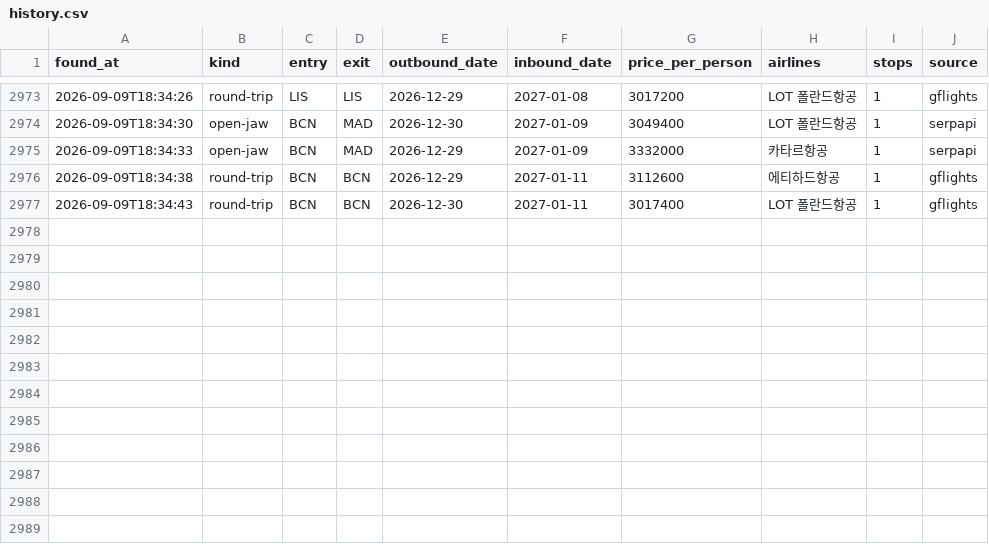
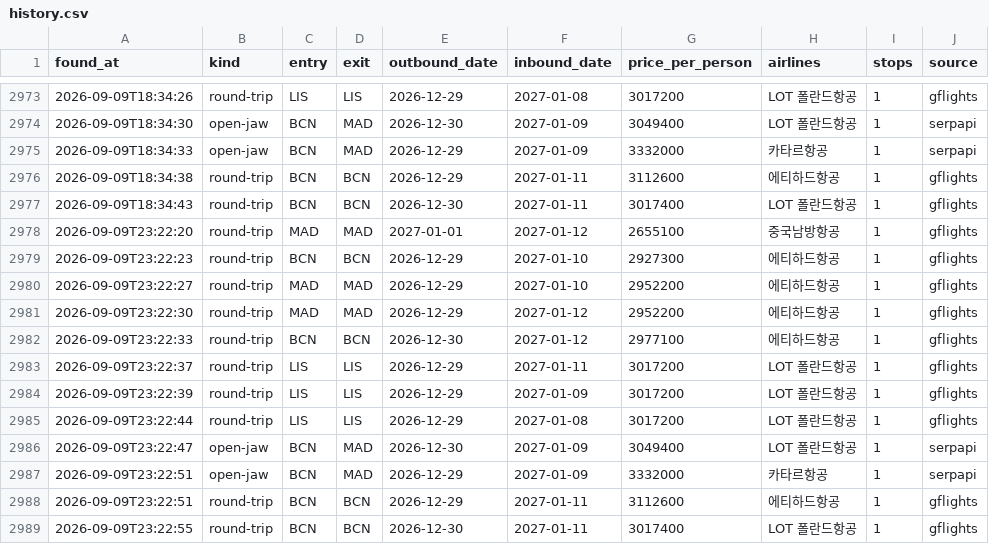
Before and after one commit to hong4137/flight-interest, a CSV file: data/history.csv, drawn as a sheet; only a part is shown, gaps mark what is left out; the diff names each change by its address in the sheet, - before the commit and + after, or states it on an @@ line.

```diff
--- a/data/history.csv
+++ b/data/history.csv
+row 2978: 2026-09-09T23:22:20 | round-trip | MAD | MAD | 2027-01-01 | 2027-01-12 | 2655100 | 중국남방항공 | 1 | gflights
+row 2979: 2026-09-09T23:22:23 | round-trip | BCN | BCN | 2026-12-29 | 2027-01-10 | 2927300 | 에티하드항공 | 1 | gflights
+row 2980: 2026-09-09T23:22:27 | round-trip | MAD | MAD | 2026-12-29 | 2027-01-10 | 2952200 | 에티하드항공 | 1 | gflights
+row 2981: 2026-09-09T23:22:30 | round-trip | MAD | MAD | 2026-12-29 | 2027-01-12 | 2952200 | 에티하드항공 | 1 | gflights
+row 2982: 2026-09-09T23:22:33 | round-trip | BCN | BCN | 2026-12-30 | 2027-01-12 | 2977100 | 에티하드항공 | 1 | gflights
+row 2983: 2026-09-09T23:22:37 | round-trip | LIS | LIS | 2026-12-29 | 2027-01-11 | 3017200 | LOT 폴란드항공 | 1 | gflights
+row 2984: 2026-09-09T23:22:39 | round-trip | LIS | LIS | 2026-12-29 | 2027-01-09 | 3017200 | LOT 폴란드항공 | 1 | gflights
+row 2985: 2026-09-09T23:22:44 | round-trip | LIS | LIS | 2026-12-29 | 2027-01-08 | 3017200 | LOT 폴란드항공 | 1 | gflights
+row 2986: 2026-09-09T23:22:47 | open-jaw | BCN | MAD | 2026-12-30 | 2027-01-09 | 3049400 | LOT 폴란드항공 | 1 | serpapi
+row 2987: 2026-09-09T23:22:51 | open-jaw | BCN | MAD | 2026-12-29 | 2027-01-09 | 3332000 | 카타르항공 | 1 | serpapi
+row 2988: 2026-09-09T23:22:51 | round-trip | BCN | BCN | 2026-12-29 | 2027-01-11 | 3112600 | 에티하드항공 | 1 | gflights
+row 2989: 2026-09-09T23:22:55 | round-trip | BCN | BCN | 2026-12-30 | 2027-01-11 | 3017400 | LOT 폴란드항공 | 1 | gflights
```
Also changed, not shown: 1 other file.
